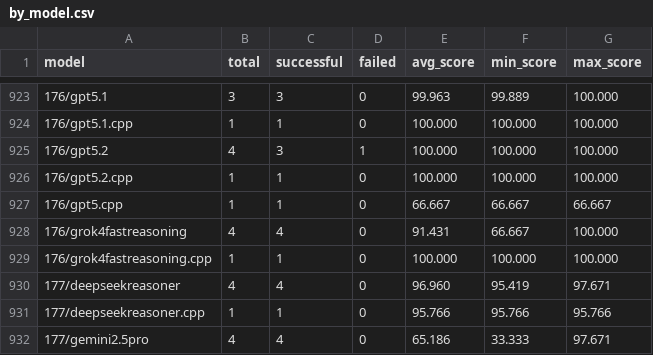
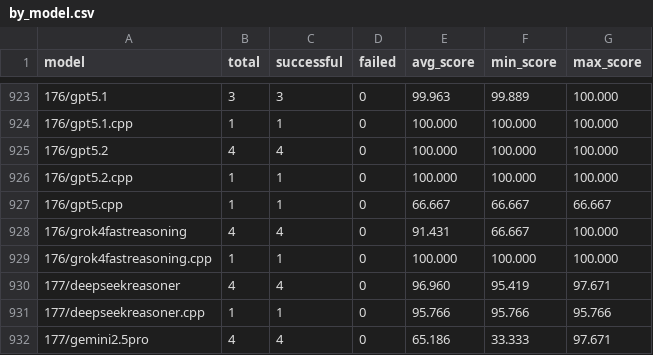
Before and after one commit to FrontierCS/Frontier-CS-Result, a CSV file: algorithmic/batch/by_model.csv, drawn as a sheet; only a part is shown, gaps mark what is left out; the diff covers the shown part only.

```diff
--- a/algorithmic/batch/by_model.csv
+++ b/algorithmic/batch/by_model.csv
@@ -924,3 +924,3 @@ model,total,successful,failed,avg_score,min_score,max_score
 176/gpt5.1.cpp,1,1,0,100.000,100.000,100.000
-176/gpt5.2,4,3,1,100.000,100.000,100.000
+176/gpt5.2,4,4,0,100.000,100.000,100.000
 176/gpt5.2.cpp,1,1,0,100.000,100.000,100.000
```
Also changed, not shown: 14 added rows and 9 edited cells elsewhere in this file, algorithmic/batch/by_problem.csv, 5 other files.
